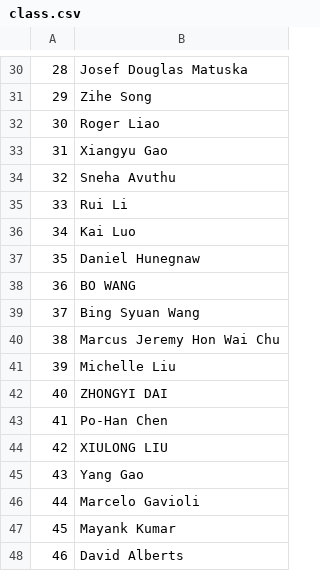
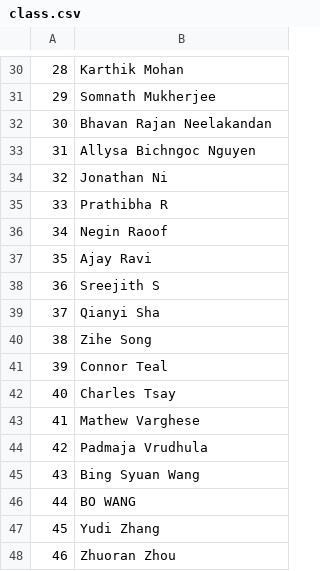
Before and after one commit to mathewvarghesemanu/LinkedIn_batch_profile_finder, a CSV file: class.csv, drawn as a sheet; only a part is shown, gaps mark what is left out; the diff covers the shown part only.

```diff
--- a/class.csv
+++ b/class.csv
@@ -30,19 +30,19 @@
-28,Josef Douglas Matuska
-29,Zihe Song
-30,Roger Liao
-31,Xiangyu Gao
-32,Sneha Avuthu
-33,Rui Li
-34,Kai Luo
-35,Daniel Hunegnaw
-36,BO WANG
-37,Bing Syuan Wang
-38,Marcus Jeremy Hon Wai Chu
-39,Michelle Liu
-40,ZHONGYI DAI
-41,Po-Han Chen
-42,XIULONG LIU
-43,Yang Gao
-44,Marcelo Gavioli
-45,Mayank Kumar
-46,David Alberts
+28,Karthik Mohan
+29,Somnath Mukherjee
+30,Bhavan Rajan Neelakandan
+31,Allysa Bichngoc Nguyen
+32,Jonathan Ni
+33,Prathibha R
+34,Negin Raoof
+35,Ajay Ravi
+36,Sreejith S
+37,Qianyi Sha
+38,Zihe Song
+39,Connor Teal
+40,Charles Tsay
+41,Mathew Varghese
+42,Padmaja Vrudhula
+43,Bing Syuan Wang
+44,BO WANG
+45,Yudi Zhang
+46,Zhuoran Zhou
```
Also changed, not shown: 28 edited cells elsewhere in this file, 5 other files.
